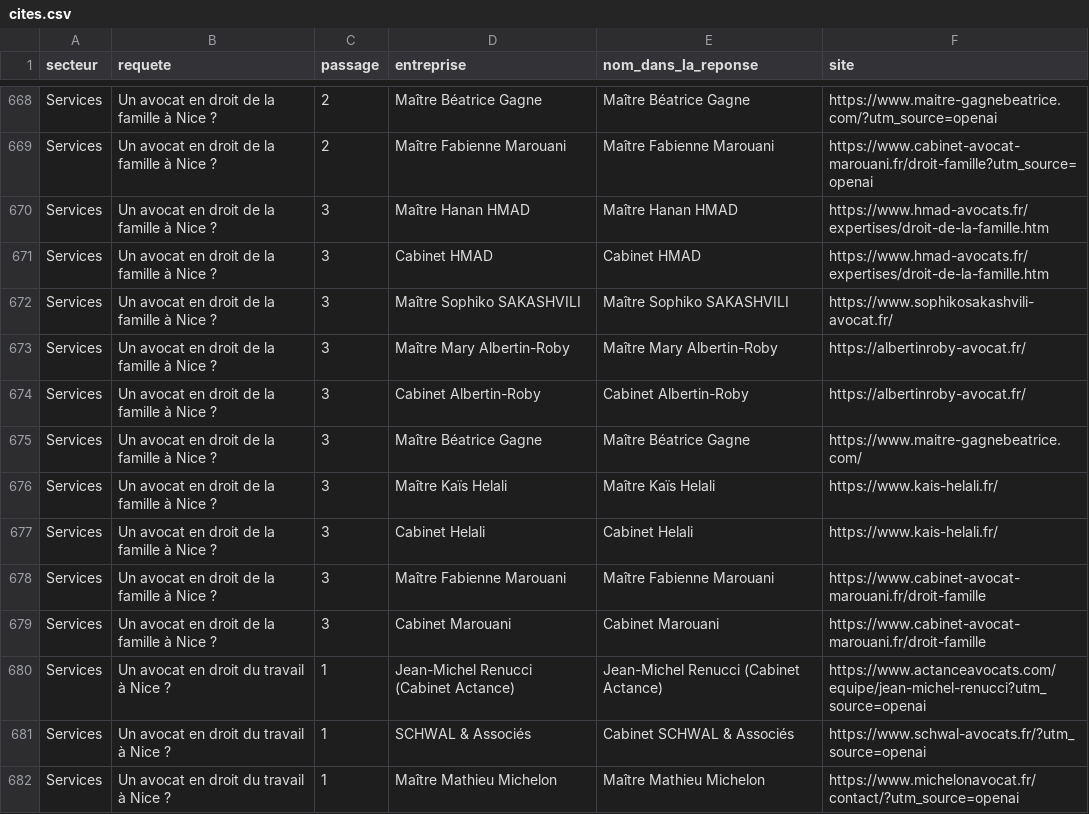
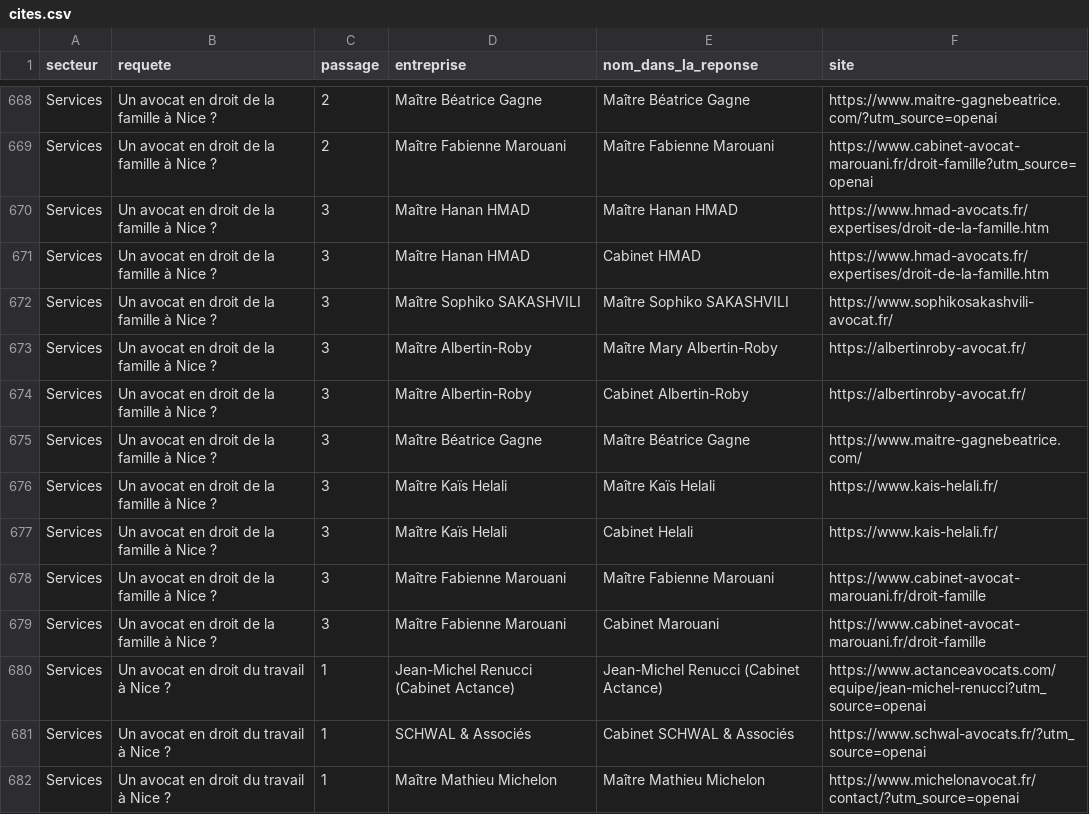
Before and after one commit to AnthonyKulture/kulturecom, a CSV file: data/barometre-ia/2026-11/cites.csv, drawn as a sheet; only a part is shown, gaps mark what is left out; the diff covers the shown part only.

```diff
--- a/data/barometre-ia/2026-11/cites.csv
+++ b/data/barometre-ia/2026-11/cites.csv
@@ -670,11 +670,11 @@
 "Services","Un avocat en droit de la famille à Nice ?","3","Maître Hanan HMAD","Maître Hanan HMAD","https://www.hmad-avocats.fr/expertises/droit-de-la-famille.htm"
-"Services","Un avocat en droit de la famille à Nice ?","3","Cabinet HMAD","Cabinet HMAD","https://www.hmad-avocats.fr/expertises/droit-de-la-famille.htm"
+"Services","Un avocat en droit de la famille à Nice ?","3","Maître Hanan HMAD","Cabinet HMAD","https://www.hmad-avocats.fr/expertises/droit-de-la-famille.htm"
 "Services","Un avocat en droit de la famille à Nice ?","3","Maître Sophiko SAKASHVILI","Maître Sophiko SAKASHVILI","https://www.sophikosakashvili-avocat.fr/"
-"Services","Un avocat en droit de la famille à Nice ?","3","Maître Mary Albertin-Roby","Maître Mary Albertin-Roby","https://albertinroby-avocat.fr/"
-"Services","Un avocat en droit de la famille à Nice ?","3","Cabinet Albertin-Roby","Cabinet Albertin-Roby","https://albertinroby-avocat.fr/"
+"Services","Un avocat en droit de la famille à Nice ?","3","Maître Albertin-Roby","Maître Mary Albertin-Roby","https://albertinroby-avocat.fr/"
+"Services","Un avocat en droit de la famille à Nice ?","3","Maître Albertin-Roby","Cabinet Albertin-Roby","https://albertinroby-avocat.fr/"
 "Services","Un avocat en droit de la famille à Nice ?","3","Maître Béatrice Gagne","Maître Béatrice Gagne","https://www.maitre-gagnebeatrice.com/"
 "Services","Un avocat en droit de la famille à Nice ?","3","Maître Kaïs Helali","Maître Kaïs Helali","https://www.kais-helali.fr/"
-"Services","Un avocat en droit de la famille à Nice ?","3","Cabinet Helali","Cabinet Helali","https://www.kais-helali.fr/"
+"Services","Un avocat en droit de la famille à Nice ?","3","Maître Kaïs Helali","Cabinet Helali","https://www.kais-helali.fr/"
 "Services","Un avocat en droit de la famille à Nice ?","3","Maître Fabienne Marouani","Maître Fabienne Marouani","https://www.cabinet-avocat-marouani.fr/droit-famille"
-"Services","Un avocat en droit de la famille à Nice ?","3","Cabinet Marouani","Cabinet Marouani","https://www.cabinet-avocat-marouani.fr/droit-famille"
+"Services","Un avocat en droit de la famille à Nice ?","3","Maître Fabienne Marouani","Cabinet Marouani","https://www.cabinet-avocat-marouani.fr/droit-famille"
 "Services","Un avocat en droit du travail à Nice ?","1","Jean-Michel Renucci (Cabinet Actance)","Jean-Michel Renucci (Cabinet Actance)","https://www.actanceavocats.com/equipe/jean-michel-renucci?utm_source=openai"
```
Also changed, not shown: 43 edited cells elsewhere in this file, 5 other files.
